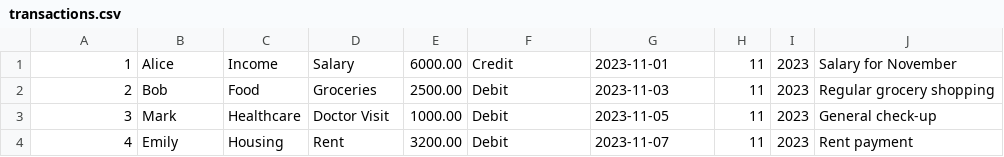
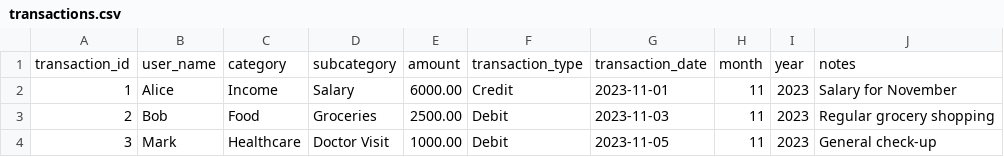
Before and after one commit to Kunika2909/Expense-Tracker, a CSV file: Data/transactions.csv, drawn as a sheet; only a part is shown; the shorter side is filled out with more unchanged rows.

Commit message:
Update transactions.csv

```diff
--- a/Data/transactions.csv
+++ b/Data/transactions.csv
@@ -1 +1,2 @@
+transaction_id, user_name, category, subcategory, amount, transaction_type,transaction_date,month,year, notes
 1,Alice,Income,Salary,6000.00,Credit,2023-11-01,11,2023,Salary for November,
```
